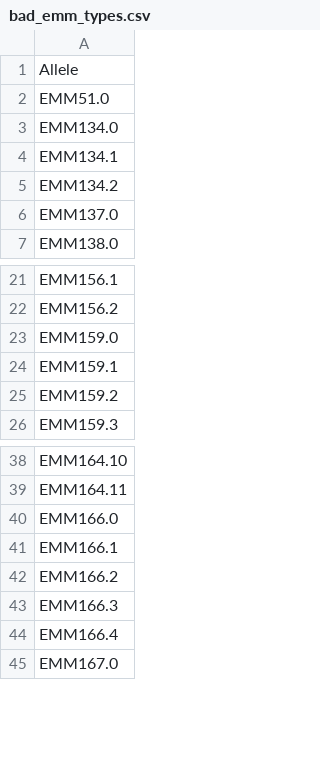
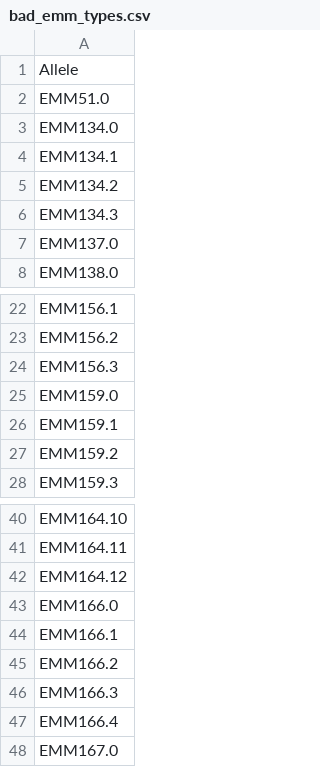
Before and after one commit to phac-nml/wade-data, a CSV file: GAS/EMM/reference/bad_emm_types.csv, drawn as a sheet; only a part is shown, gaps mark what is left out.

Commit message:
Update lookup tables
Update lookup tables

```diff
--- a/GAS/EMM/reference/bad_emm_types.csv
+++ b/GAS/EMM/reference/bad_emm_types.csv
@@ -5,2 +5,3 @@ EMM134.1
 EMM134.2
+EMM134.3
 EMM137.0
@@ -22,2 +23,3 @@ EMM156.1
 EMM156.2
+EMM156.3
 EMM159.0
@@ -39,2 +41,3 @@ EMM164.10
 EMM164.11
+EMM164.12
 EMM166.0
```
Also changed, not shown: 53 other files.
